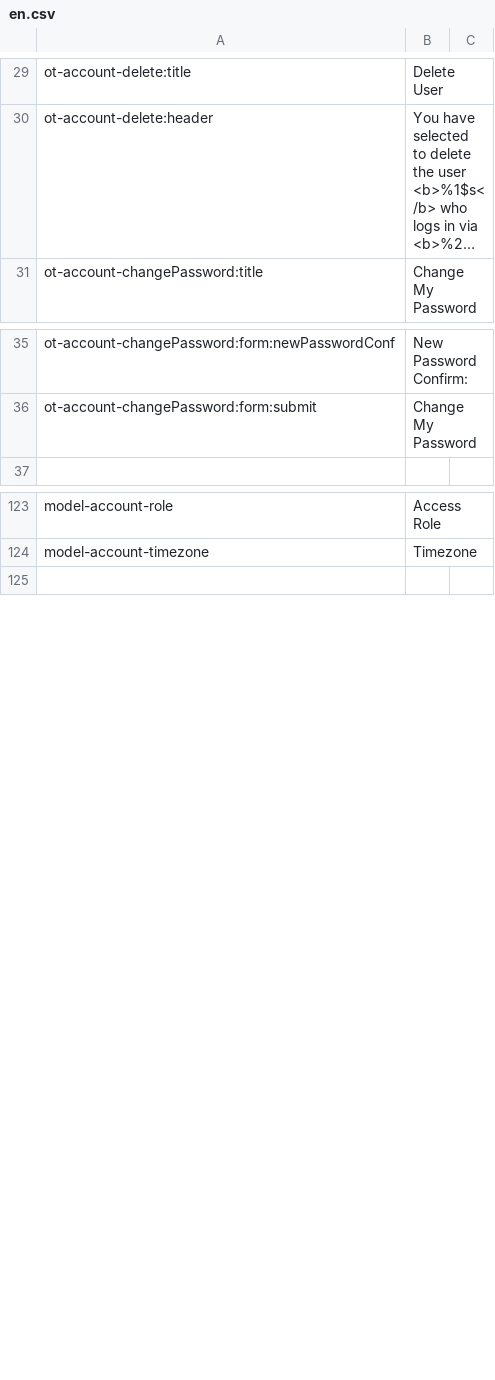
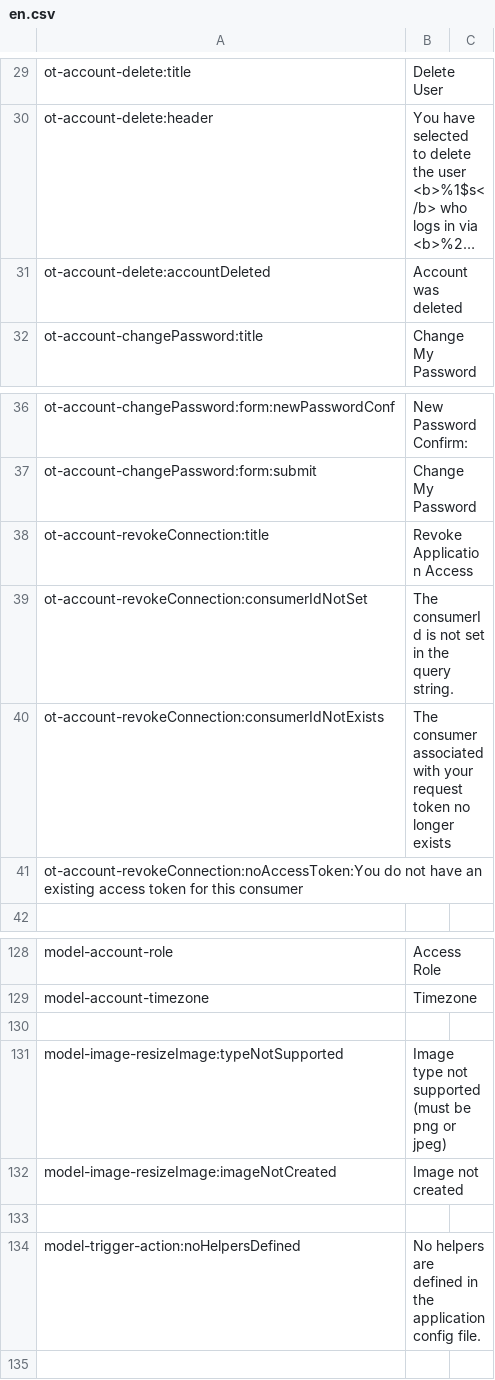
Before and after one commit to ncsuwebdev/otframework, a CSV file: application/languages/ot/en.csv, drawn as a sheet; only a part is shown, gaps mark what is left out; long unchanged cells end in …; the diff names each change by its address in the sheet, - before the commit and + after, or states it on an @@ line.

```diff
--- a/application/languages/ot/en.csv
+++ b/application/languages/ot/en.csv
+row 31: ot-account-delete:accountDeleted | Account was deleted
+row 38: ot-account-revokeConnection:title | Revoke Application Access
+row 39: ot-account-revokeConnection:consumerIdNotSet | The consumerId is not set in the query string.
+row 40: ot-account-revokeConnection:consumerIdNotExists | The consumer associated with your request token no longer exists
+row 41: ot-account-revokeConnection:noAccessToken:You do not have an existing access token for this consumer
+row 130: (empty)
+row 131: model-image-resizeImage:typeNotSupported | Image type not supported (must be png or jpeg)
+row 132: model-image-resizeImage:imageNotCreated | Image not created
+row 133: (empty)
+row 134: model-trigger-action:noHelpersDefined | No helpers are defined in the application config file.
```
Also changed, not shown: 38 other files.
